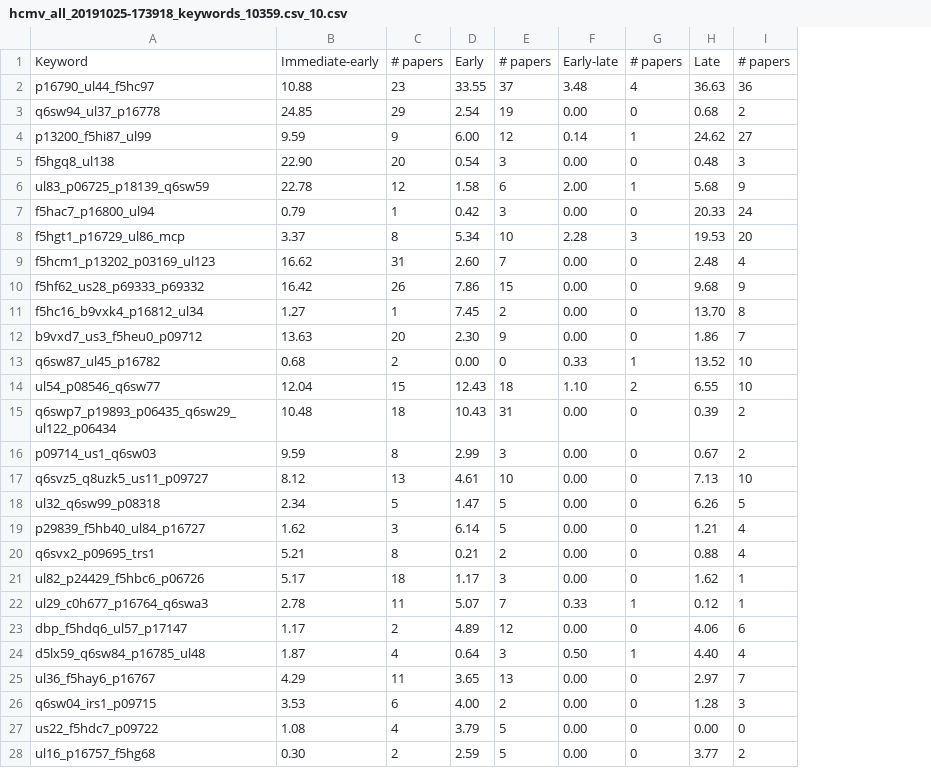
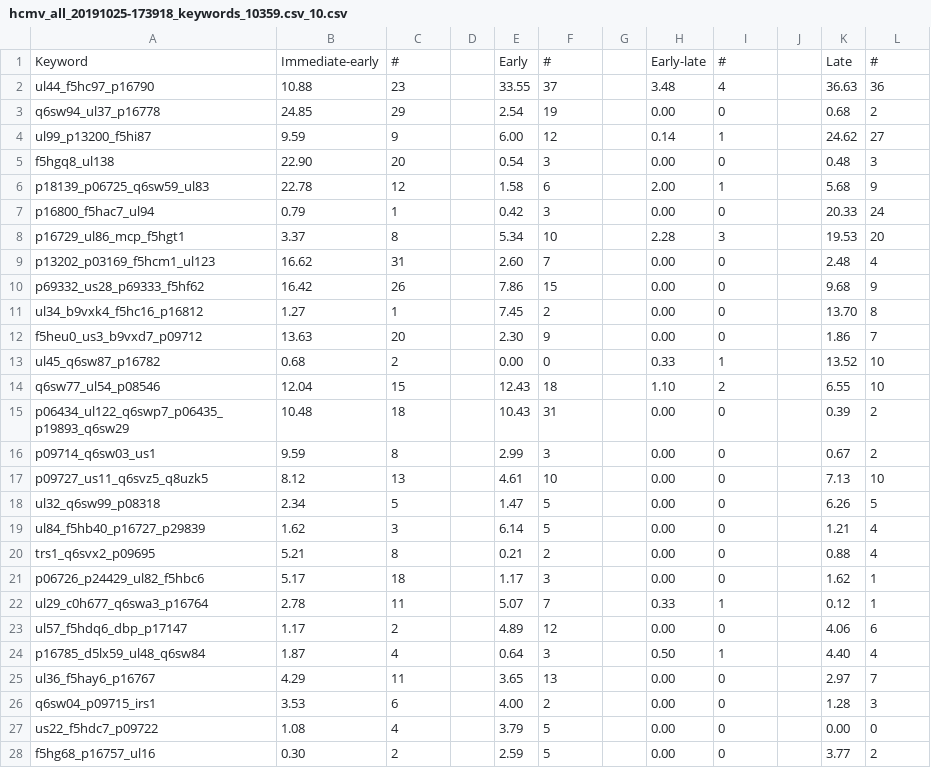
Before and after one commit to PigeonMark/Predicting-the-Kinetic-Class-of-Human-Herpesvirus-Genes-based-on-their-Protein-Sequences, a CSV file: Data-collection/Output/countingResults/hcmv_all_20191025-173918_keywords_10359.csv_10.csv, drawn as a sheet; only a part is shown; addresses are those after the commit; the diff covers the shown part only; the diff names each change by its address in the sheet, - before the commit and + after, or states it on an @@ line.

Commit message:
small change in visualization of #papers

```diff
--- a/Data-collection/Output/countingResults/hcmv_all_20191025-173918_keywords_10359.csv_10.csv
+++ b/Data-collection/Output/countingResults/hcmv_all_20191025-173918_keywords_10359.csv_10.csv
+column D, empty
+column G, empty
+column J, empty
-C1: # papers
+C1: #
-F1: # papers
+F1: #
-I1: # papers
+I1: #
-L1: # papers
+L1: #
-A2: p16790_ul44_f5hc97
+A2: ul44_f5hc97_p16790
-A4: p13200_f5hi87_ul99
+A4: ul99_p13200_f5hi87
-A6: ul83_p06725_p18139_q6sw59
+A6: p18139_p06725_q6sw59_ul83
-A7: f5hac7_p16800_ul94
+A7: p16800_f5hac7_ul94
-A8: f5hgt1_p16729_ul86_mcp
+A8: p16729_ul86_mcp_f5hgt1
-A9: f5hcm1_p13202_p03169_ul123
+A9: p13202_p03169_f5hcm1_ul123
-A10: f5hf62_us28_p69333_p69332
+A10: p69332_us28_p69333_f5hf62
-A11: f5hc16_b9vxk4_p16812_ul34
+A11: ul34_b9vxk4_f5hc16_p16812
-A12: b9vxd7_us3_f5heu0_p09712
+A12: f5heu0_us3_b9vxd7_p09712
-A13: q6sw87_ul45_p16782
+A13: ul45_q6sw87_p16782
-A14: ul54_p08546_q6sw77
+A14: q6sw77_ul54_p08546
-A15: q6swp7_p19893_p06435_q6sw29_ul122_p06434
+A15: p06434_ul122_q6swp7_p06435_p19893_q6sw29
-A16: p09714_us1_q6sw03
+A16: p09714_q6sw03_us1
-A17: q6svz5_q8uzk5_us11_p09727
+A17: p09727_us11_q6svz5_q8uzk5
-A19: p29839_f5hb40_ul84_p16727
+A19: ul84_f5hb40_p16727_p29839
-A20: q6svx2_p09695_trs1
+A20: trs1_q6svx2_p09695
-A21: ul82_p24429_f5hbc6_p06726
+A21: p06726_p24429_ul82_f5hbc6
-A22: ul29_c0h677_p16764_q6swa3
+A22: ul29_c0h677_q6swa3_p16764
-A23: dbp_f5hdq6_ul57_p17147
+A23: ul57_f5hdq6_dbp_p17147
-A24: d5lx59_q6sw84_p16785_ul48
+A24: p16785_d5lx59_ul48_q6sw84
-A26: q6sw04_irs1_p09715
+A26: q6sw04_p09715_irs1
-A28: ul16_p16757_f5hg68
+A28: f5hg68_p16757_ul16
```
Also changed, not shown: 86 edited cells elsewhere in this file, Data-collection/Output/countingResults/ebv_all_20191025-173954_keywords_10376.csv_10.csv, Data-collection/Output/countingResults/hsv1_all_20191025-174132_keywords_10298.csv_10.csv, 4 other files.
